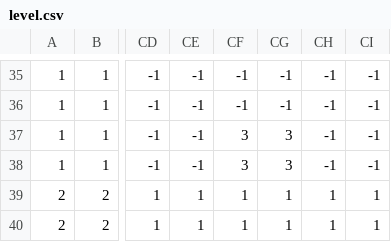
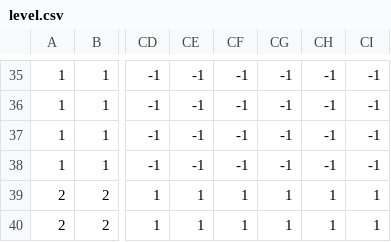
Before and after one commit to torte478/gameJams, a CSV file: friendship/assets/level.csv, drawn as a sheet; only a part is shown, gaps mark what is left out; the diff names each change by its address in the sheet, - before the commit and + after, or states it on an @@ line.

```diff
--- a/friendship/assets/level.csv
+++ b/friendship/assets/level.csv
-CF37:CF38: 3
+CF37:CF38: -1
-CG37:CG38: 3
+CG37:CG38: -1
```
Also changed, not shown: 8 other files.
